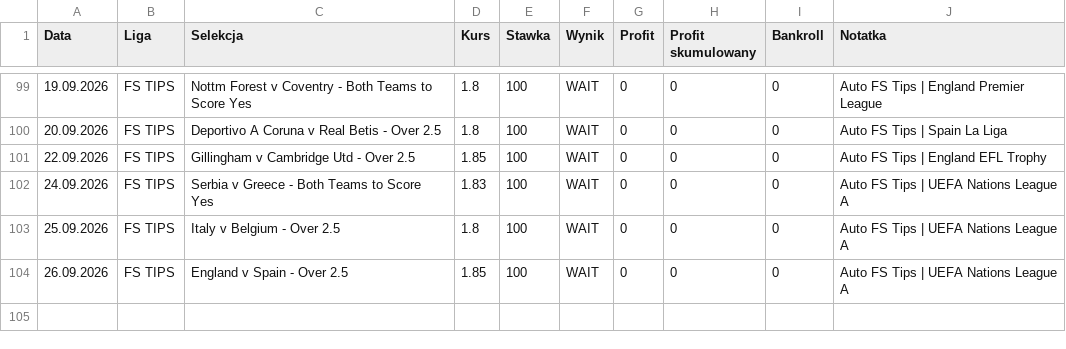
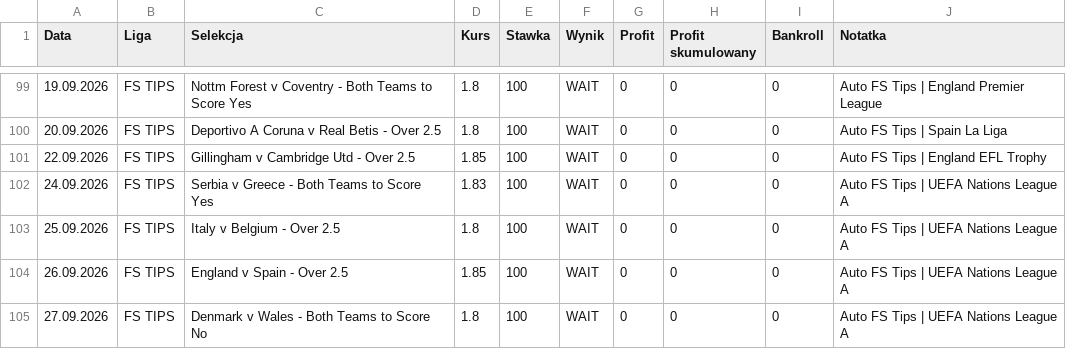
Before and after one commit to Octagon93/Bet_Tracker, a CSV file: bets_data.csv, drawn as a sheet; only a part is shown, gaps mark what is left out.

```diff
--- a/bets_data.csv
+++ b/bets_data.csv
@@ -104 +104,2 @@ Data,Liga,Selekcja,Kurs,Stawka,Wynik,Profit,Profit skumulowany,Bankroll,Notatka
 26.09.2026,FS TIPS,England v Spain - Over 2.5,1.85,100,WAIT,0,0,0,Auto FS Tips | UEFA Nations League A
+27.09.2026,FS TIPS,Denmark v Wales - Both Teams to Score No,1.8,100,WAIT,0,0,0,Auto FS Tips | UEFA Nations League A
```
